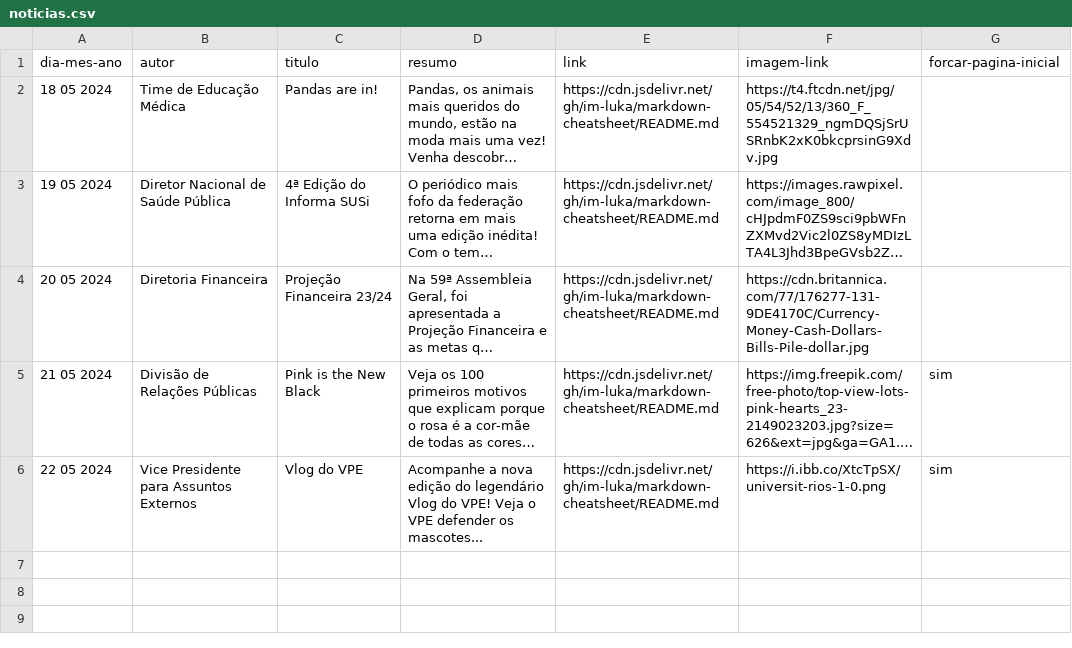
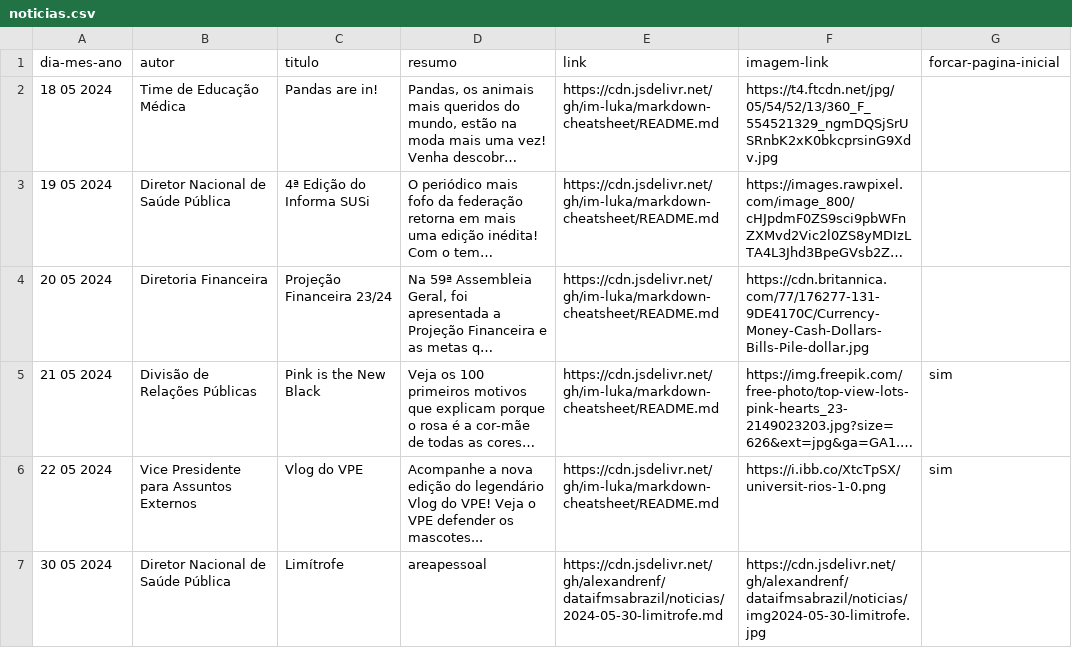
Before and after one commit to alexandrenf/dataifmsabrazil, a CSV file: noticias.csv, drawn as a sheet; long unchanged cells end in ….

Commit message:
Update CSV for Limítrofe

```diff
--- a/noticias.csv
+++ b/noticias.csv
@@ -6 +6,2 @@ dia-mes-ano,autor,titulo,resumo,link,imagem-link,forcar-pagina-inicial
 22 05 2024,Vice Presidente para Assuntos Externos,Vlog do VPE,Acompanhe a nova edição do legendário Vlog do VPE! Veja o VPE defender os mascotes...,https://cdn.jsdelivr.net/gh/im-luka/markdown-cheatsheet/README.md,https://i.ibb.co/XtcTpSX/universit-rios-1-0.png,sim
+30 05 2024,Diretor Nacional de Saúde Pública,Limítrofe,areapessoal,https://cdn.jsdelivr.net/gh/alexandrenf/dataifmsabrazil/noticias/2024-05-30-limitrofe.md,https://cdn.jsdelivr.net/gh/alexandrenf/dataifmsabrazil/noticias/img2024-05-30-limitrofe.jpg,
```
